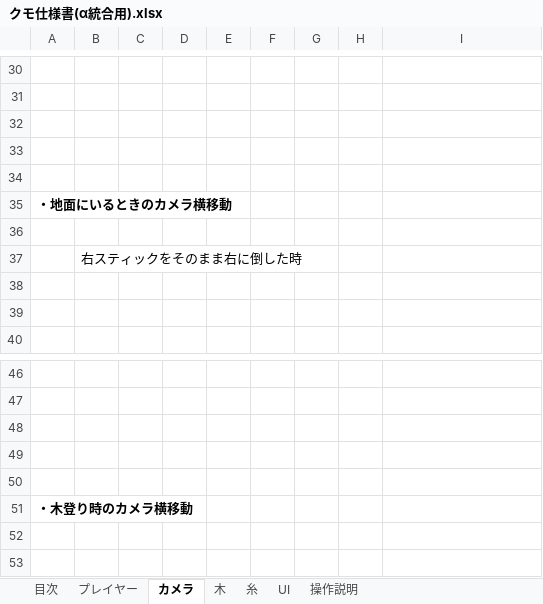
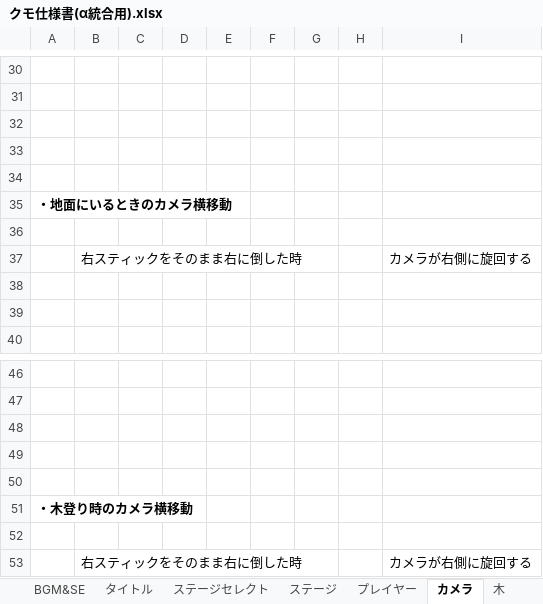
Before and after one commit to NHGC20172H02/PL, an Excel workbook: 統合用/クモ仕様書(α統合用).xlsx, sheet カメラ, drawn as a sheet; only a part is shown, gaps mark what is left out; values as stored, in another font and other column widths than the file's, no borders; charts and pictures not drawn; the diff names each change by its address in the sheet, - before the commit and + after, or states it on an @@ line.

```diff
--- a/統合用/クモ仕様書(α統合用).xlsx (sheet カメラ)
+++ b/統合用/クモ仕様書(α統合用).xlsx (sheet カメラ)
+sheet tab: BGM&SE
+sheet tab: タイトル
+sheet tab: ステージセレクト
+sheet tab: ステージ
-I37: (empty)
+I37: カメラが右側に旋回する
+row 52: (empty)
+row 53:  | 右スティックをそのまま右に倒した時 |  |  |  |  |  |  | カメラが右側に旋回する
```
Also changed, not shown: sheet UI, sheet 目次, sheet プレイヤー, sheet 糸, other sheet tabs.
